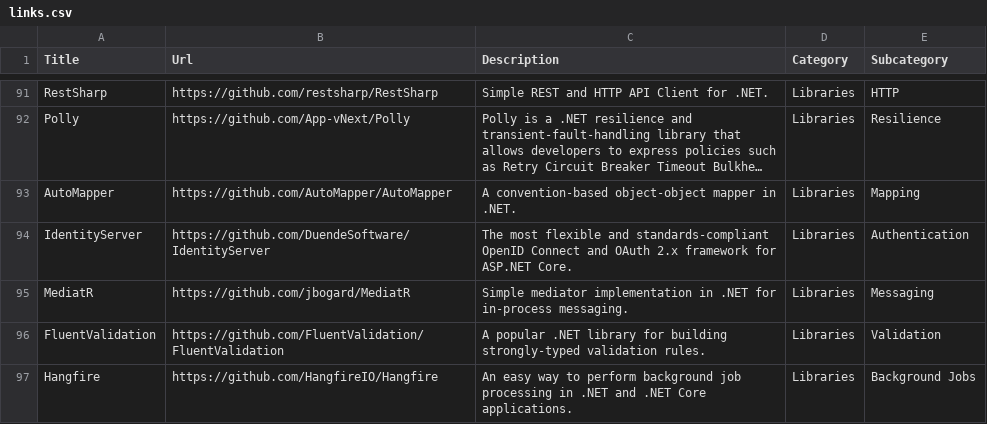
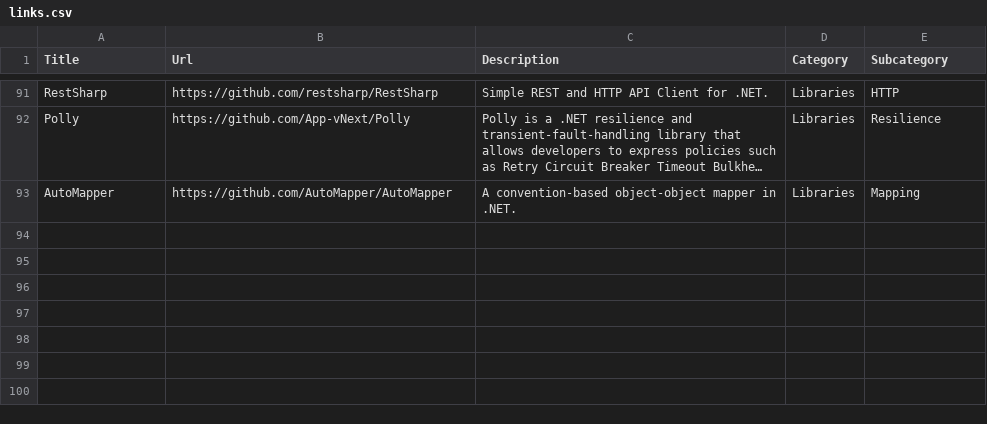
Before and after one commit to aloneguid/awesome-dotnet, a CSV file: links.csv, drawn as a sheet; only a part is shown, gaps mark what is left out; long unchanged cells end in …; the diff names each change by its address in the sheet, - before the commit and + after, or states it on an @@ line.

```diff
--- a/links.csv
+++ b/links.csv
-row 94: IdentityServer | https://github.com/DuendeSoftware/IdentityServer | The most flexible and standards-compliant OpenID Connect and OAuth 2.x framework for ASP.NET Core. | Libraries | Authentication
-row 95: MediatR | https://github.com/jbogard/MediatR | Simple mediator implementation in .NET for in-process messaging. | Libraries | Messaging
-row 96: FluentValidation | https://github.com/FluentValidation/FluentValidation | A popular .NET library for building strongly-typed validation rules. | Libraries | Validation
-row 97: Hangfire | https://github.com/HangfireIO/Hangfire | An easy way to perform background job processing in .NET and .NET Core applications. | Libraries | Background Jobs
```
